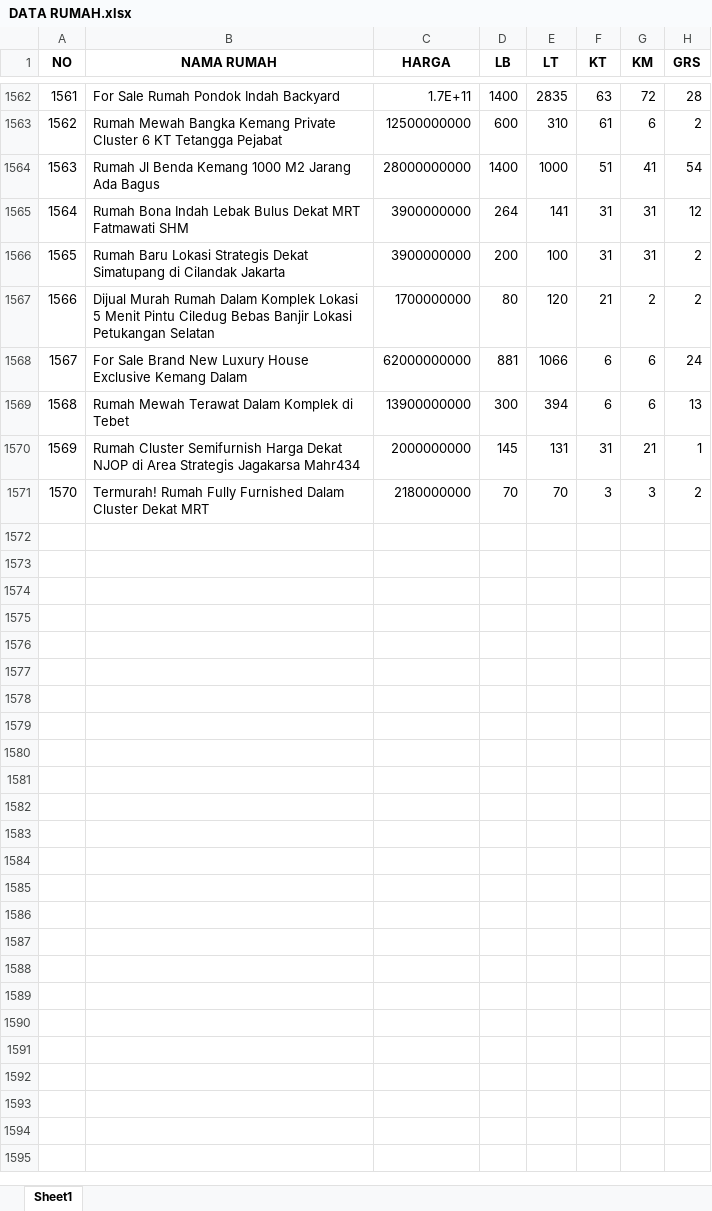
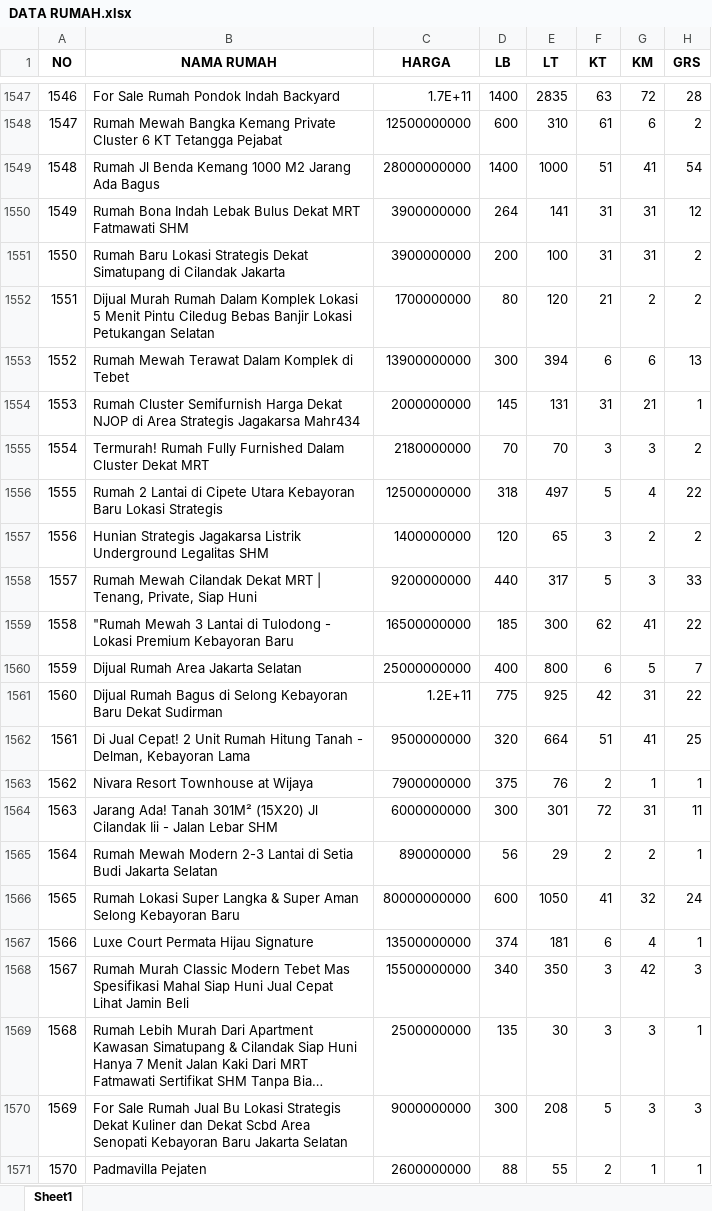
Before and after one commit to barunaxyz/PrediksiHargaRumah, an Excel workbook: data/raw/DATA RUMAH.xlsx, sheet Sheet1, drawn as a sheet; only a part is shown, gaps mark what is left out; long unchanged cells end in …; values as stored, in another font and other column widths than the file's, no borders; the diff covers the shown part only; the diff names each change by its address in the sheet, - before the commit and + after, or states it on an @@ line.

```diff
--- a/data/raw/DATA RUMAH.xlsx (sheet Sheet1)
+++ b/data/raw/DATA RUMAH.xlsx (sheet Sheet1)
@@ column A (NO) renumbered between rows 1344 and 1555 @@
@@ row 1568 moved to row 1597: 1596 @@
+row 1556: 1555 | Rumah 2 Lantai di Cipete Utara Kebayoran Baru Lokasi Strategis | 12500000000 | 318 | 497 | 5 | 4 | 22
+row 1557: 1556 | Hunian Strategis Jagakarsa Listrik Underground Legalitas SHM | 1400000000 | 120 | 65 | 3 | 2 | 2
+row 1558: 1557 | Rumah Mewah Cilandak Dekat MRT | Tenang, Private, Siap Huni | 9200000000 | 440 | 317 | 5 | 3 | 33
+row 1559: 1558 | "Rumah Mewah 3 Lantai di Tulodong - Lokasi Premium Kebayoran Baru | 16500000000 | 185 | 300 | 62 | 41 | 22
+row 1560: 1559 | Dijual Rumah Area Jakarta Selatan | 25000000000 | 400 | 800 | 6 | 5 | 7
+row 1561: 1560 | Dijual Rumah Bagus di Selong Kebayoran Baru Dekat Sudirman | 1.2E+11 | 775 | 925 | 42 | 31 | 22
+row 1562: 1561 | Di Jual Cepat! 2 Unit Rumah Hitung Tanah - Delman, Kebayoran Lama | 9500000000 | 320 | 664 | 51 | 41 | 25
@@ row 1533 moved to row 1563: 1562 @@
+row 1564: 1563 | Jarang Ada! Tanah 301M² (15X20) Jl Cilandak Iii - Jalan Lebar SHM | 6000000000 | 300 | 301 | 72 | 31 | 11
@@ row 1546 moved to row 1565: 1564 @@
@@ row 1526 moved to row 1566: 1565 @@
@@ row 1537 moved to row 1567: 1566 @@
@@ row 1527 moved to row 1568: 1567 @@
@@ row 1529 moved to row 1569: 1568 @@
+row 1570: 1569 | For Sale Rumah Jual Bu Lokasi Strategis Dekat Kuliner dan Dekat Scbd Area Senopati Kebayoran Baru Jakarta Selatan | 9000000000 | 300 | 208 | 5 | 3 | 3
@@ row 1541 moved to row 1571: 1570 @@
```
Also changed, not shown: 21 added rows, 1 removed row and 7 moved rows elsewhere in this sheet, 2 other files.
